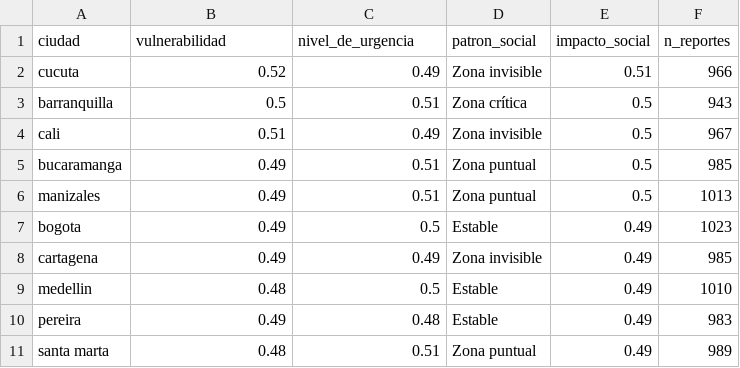
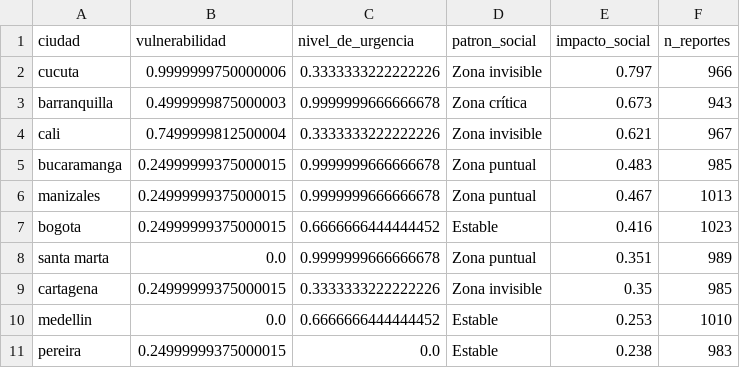
Before and after one commit to Mari0724/senasoft, a CSV file: data/impact_social.csv, drawn as a sheet.

Commit message:
Unión terminada y ajuste a social

```diff
--- a/data/impact_social.csv
+++ b/data/impact_social.csv
@@ -1,11 +1,11 @@
 ciudad;vulnerabilidad;nivel_de_urgencia;patron_social;impacto_social;n_reportes
-cucuta;0.52;0.49;Zona invisible;0.51;966
-barranquilla;0.5;0.51;Zona crítica;0.5;943
-cali;0.51;0.49;Zona invisible;0.5;967
-bucaramanga;0.49;0.51;Zona puntual;0.5;985
-manizales;0.49;0.51;Zona puntual;0.5;1013
-bogota;0.49;0.5;Estable;0.49;1023
-cartagena;0.49;0.49;Zona invisible;0.49;985
-medellin;0.48;0.5;Estable;0.49;1010
-pereira;0.49;0.48;Estable;0.49;983
-santa marta;0.48;0.51;Zona puntual;0.49;989
+cucuta;0.9999999750000006;0.3333333222222226;Zona invisible;0.797;966
+barranquilla;0.4999999875000003;0.9999999666666678;Zona crítica;0.673;943
+cali;0.7499999812500004;0.3333333222222226;Zona invisible;0.621;967
+bucaramanga;0.24999999375000015;0.9999999666666678;Zona puntual;0.483;985
+manizales;0.24999999375000015;0.9999999666666678;Zona puntual;0.467;1013
+bogota;0.24999999375000015;0.6666666444444452;Estable;0.416;1023
+santa marta;0.0;0.9999999666666678;Zona puntual;0.351;989
+cartagena;0.24999999375000015;0.3333333222222226;Zona invisible;0.35;985
+medellin;0.0;0.6666666444444452;Estable;0.253;1010
+pereira;0.24999999375000015;0.0;Estable;0.238;983
```
Also changed, not shown: 18 other files.
